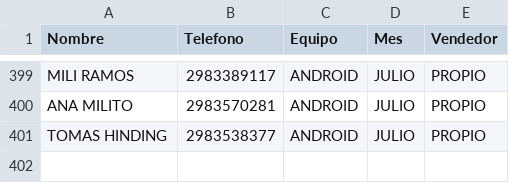
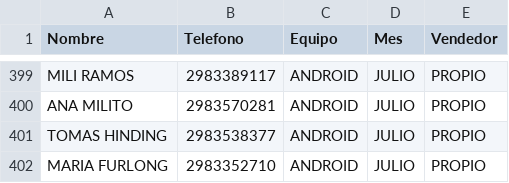
Before and after one commit to radioprolait/tv-digital-admin, a CSV file: base_datos_tv.csv, drawn as a sheet; only a part is shown, gaps mark what is left out.

Commit message:
Actualizar base de clientes

```diff
--- a/base_datos_tv.csv
+++ b/base_datos_tv.csv
@@ -401 +401,2 @@ ANA MILITO,2983570281,ANDROID,JULIO,PROPIO
 TOMAS HINDING,2983538377,ANDROID,JULIO,PROPIO
+MARIA FURLONG,2983352710,ANDROID,JULIO,PROPIO
```
